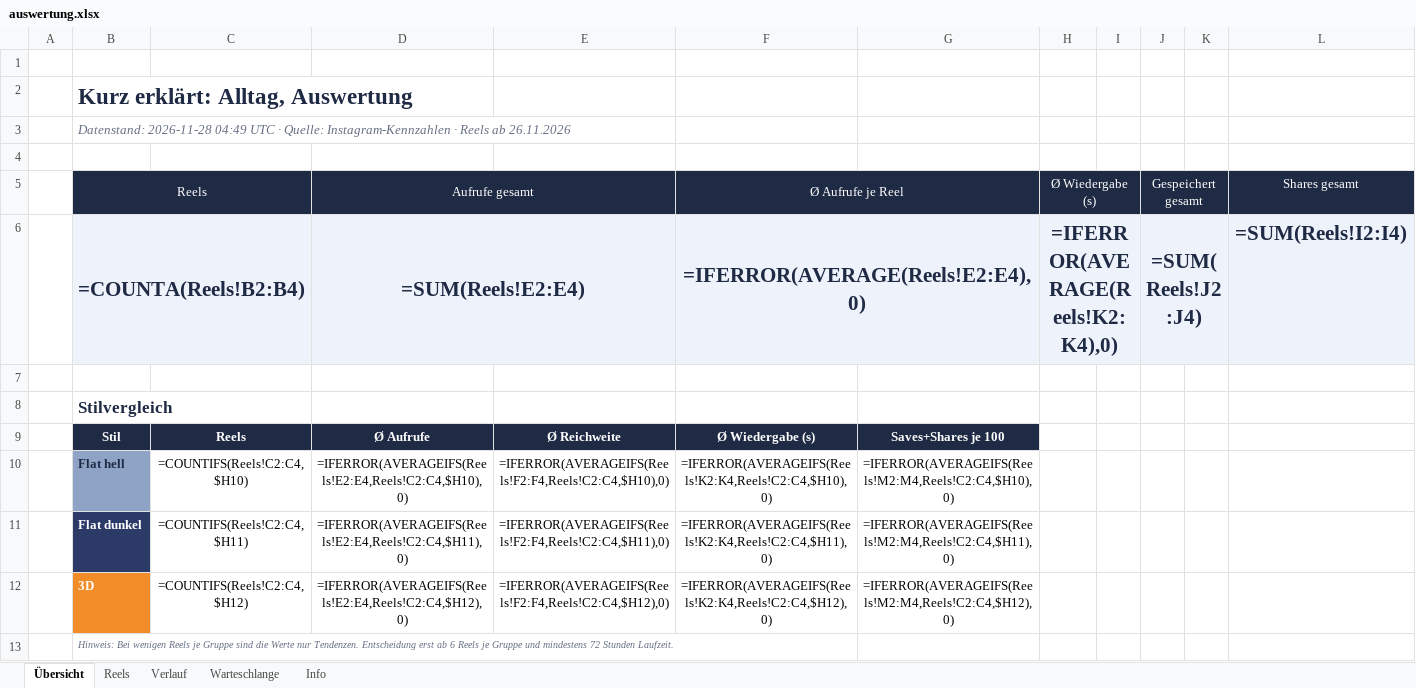
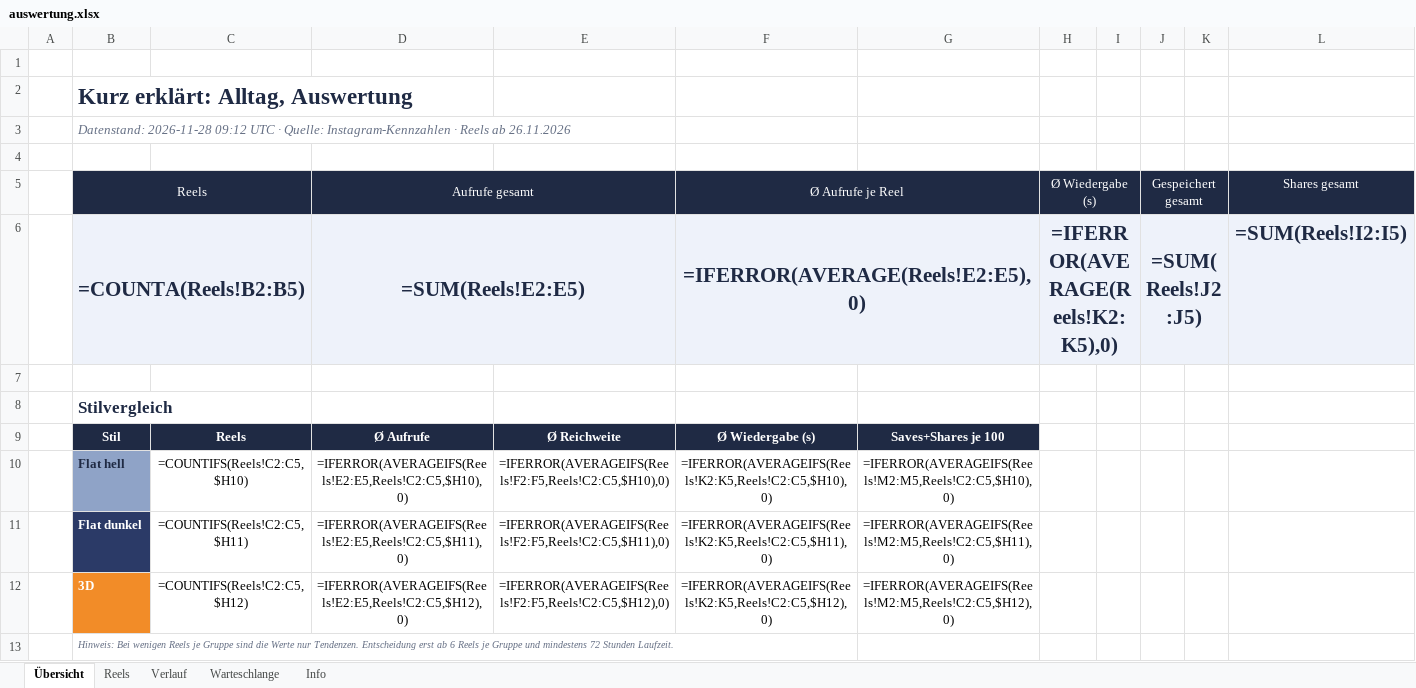
Before and after one commit to Kurz-erklaert/Kurz-erklaert, an Excel workbook: auswertung.xlsx, sheet Übersicht, drawn as a sheet; values as stored, in another font and other column widths than the file's, no borders; formulas without a stored value are shown as written; charts and pictures not drawn; the diff names each change by its address in the sheet, - before the commit and + after, or states it on an @@ line.

```diff
--- a/auswertung.xlsx (sheet Übersicht)
+++ b/auswertung.xlsx (sheet Übersicht)
-B3 (Reels): Datenstand: 2026-11-28 04:49 UTC ·…
+B3 (Reels): Datenstand: 2026-11-28 09:12 UTC ·…
-B6 (Reels): =COUNTA(Reels!B2:B4)
+B6 (Reels): =COUNTA(Reels!B2:B5)
-D6 (Aufrufe gesamt): =SUM(Reels!E2:E4)
+D6 (Aufrufe gesamt): =SUM(Reels!E2:E5)
-F6 (Ø Aufrufe je Reel): =IFERROR(AVERAGE(Reels!E2:E4),0)
+F6 (Ø Aufrufe je Reel): =IFERROR(AVERAGE(Reels!E2:E5),0)
-H6 (Ø Wiedergabe (s)): =IFERROR(AVERAGE(Reels!K2:K4),0)
+H6 (Ø Wiedergabe (s)): =IFERROR(AVERAGE(Reels!K2:K5),0)
-J6 (Gespeichert gesamt): =SUM(Reels!J2:J4)
+J6 (Gespeichert gesamt): =SUM(Reels!J2:J5)
-L6 (Shares gesamt): =SUM(Reels!I2:I4)
+L6 (Shares gesamt): =SUM(Reels!I2:I5)
-C10: =COUNTIFS(Reels!C2:C4,$H10)
+C10: =COUNTIFS(Reels!C2:C5,$H10)
-D10 (Aufrufe gesamt): =IFERROR(AVERAGEIFS(Reels!E2:E4,Reels!C2:C4,$H10),0)
+D10 (Aufrufe gesamt): =IFERROR(AVERAGEIFS(Reels!E2:E5,Reels!C2:C5,$H10),0)
-E10: =IFERROR(AVERAGEIFS(Reels!F2:F4,Reels!C2:C4,$H10),0)
+E10: =IFERROR(AVERAGEIFS(Reels!F2:F5,Reels!C2:C5,$H10),0)
-F10 (Ø Aufrufe je Reel): =IFERROR(AVERAGEIFS(Reels!K2:K4,Reels!C2:C4,$H10),0)
+F10 (Ø Aufrufe je Reel): =IFERROR(AVERAGEIFS(Reels!K2:K5,Reels!C2:C5,$H10),0)
-G10: =IFERROR(AVERAGEIFS(Reels!M2:M4,Reels!C2:C4,$H10),0)
+G10: =IFERROR(AVERAGEIFS(Reels!M2:M5,Reels!C2:C5,$H10),0)
-C11: =COUNTIFS(Reels!C2:C4,$H11)
+C11: =COUNTIFS(Reels!C2:C5,$H11)
-D11 (Aufrufe gesamt): =IFERROR(AVERAGEIFS(Reels!E2:E4,Reels!C2:C4,$H11),0)
+D11 (Aufrufe gesamt): =IFERROR(AVERAGEIFS(Reels!E2:E5,Reels!C2:C5,$H11),0)
-E11: =IFERROR(AVERAGEIFS(Reels!F2:F4,Reels!C2:C4,$H11),0)
+E11: =IFERROR(AVERAGEIFS(Reels!F2:F5,Reels!C2:C5,$H11),0)
-F11 (Ø Aufrufe je Reel): =IFERROR(AVERAGEIFS(Reels!K2:K4,Reels!C2:C4,$H11),0)
+F11 (Ø Aufrufe je Reel): =IFERROR(AVERAGEIFS(Reels!K2:K5,Reels!C2:C5,$H11),0)
-G11: =IFERROR(AVERAGEIFS(Reels!M2:M4,Reels!C2:C4,$H11),0)
+G11: =IFERROR(AVERAGEIFS(Reels!M2:M5,Reels!C2:C5,$H11),0)
-C12: =COUNTIFS(Reels!C2:C4,$H12)
+C12: =COUNTIFS(Reels!C2:C5,$H12)
-D12 (Aufrufe gesamt): =IFERROR(AVERAGEIFS(Reels!E2:E4,Reels!C2:C4,$H12),0)
+D12 (Aufrufe gesamt): =IFERROR(AVERAGEIFS(Reels!E2:E5,Reels!C2:C5,$H12),0)
-E12: =IFERROR(AVERAGEIFS(Reels!F2:F4,Reels!C2:C4,$H12),0)
+E12: =IFERROR(AVERAGEIFS(Reels!F2:F5,Reels!C2:C5,$H12),0)
-F12 (Ø Aufrufe je Reel): =IFERROR(AVERAGEIFS(Reels!K2:K4,Reels!C2:C4,$H12),0)
+F12 (Ø Aufrufe je Reel): =IFERROR(AVERAGEIFS(Reels!K2:K5,Reels!C2:C5,$H12),0)
-G12: =IFERROR(AVERAGEIFS(Reels!M2:M4,Reels!C2:C4,$H12),0)
+G12: =IFERROR(AVERAGEIFS(Reels!M2:M5,Reels!C2:C5,$H12),0)
```
Also changed, not shown: sheet Warteschlange, sheet Reels, sheet Info, charts or pictures, 1 other file.
